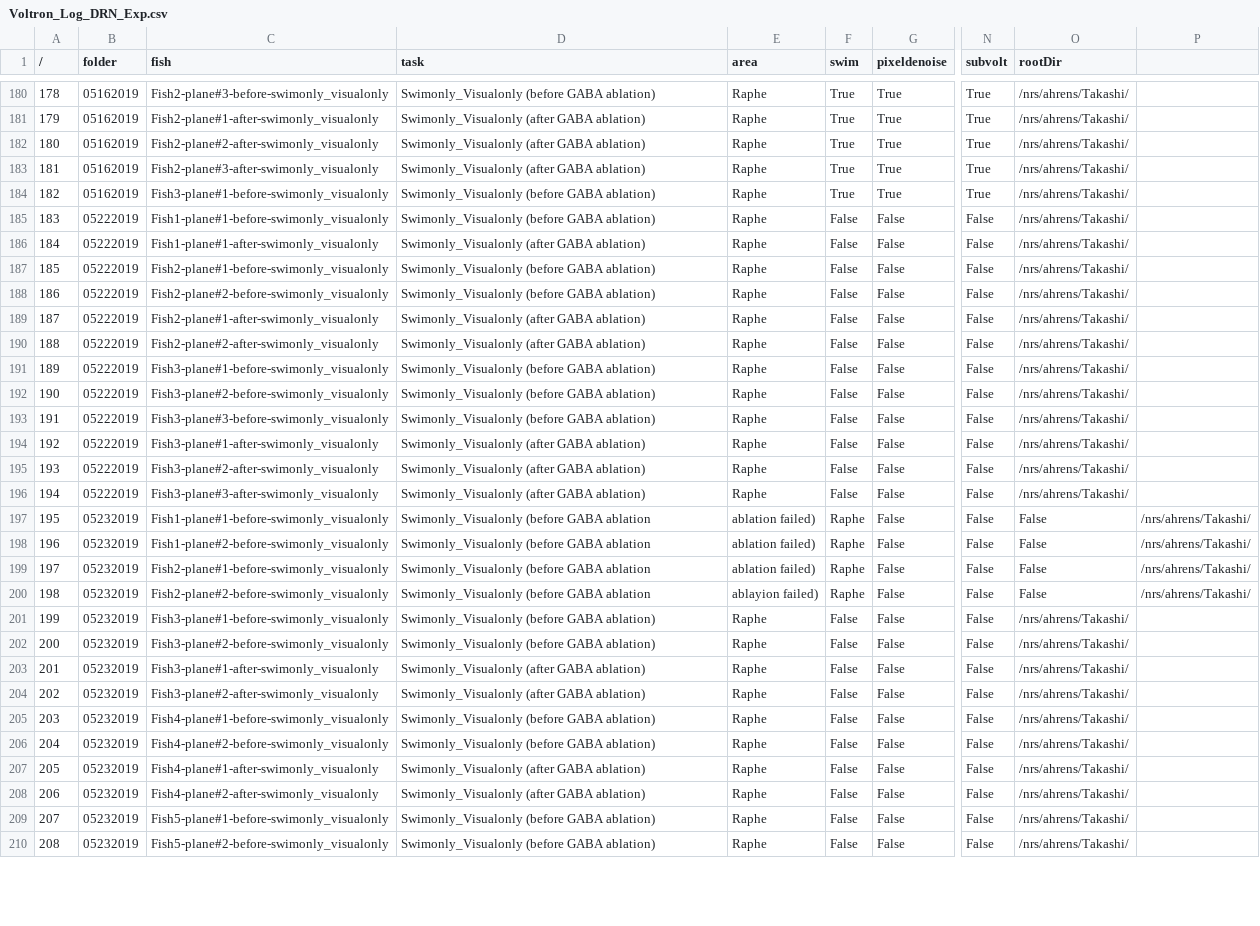
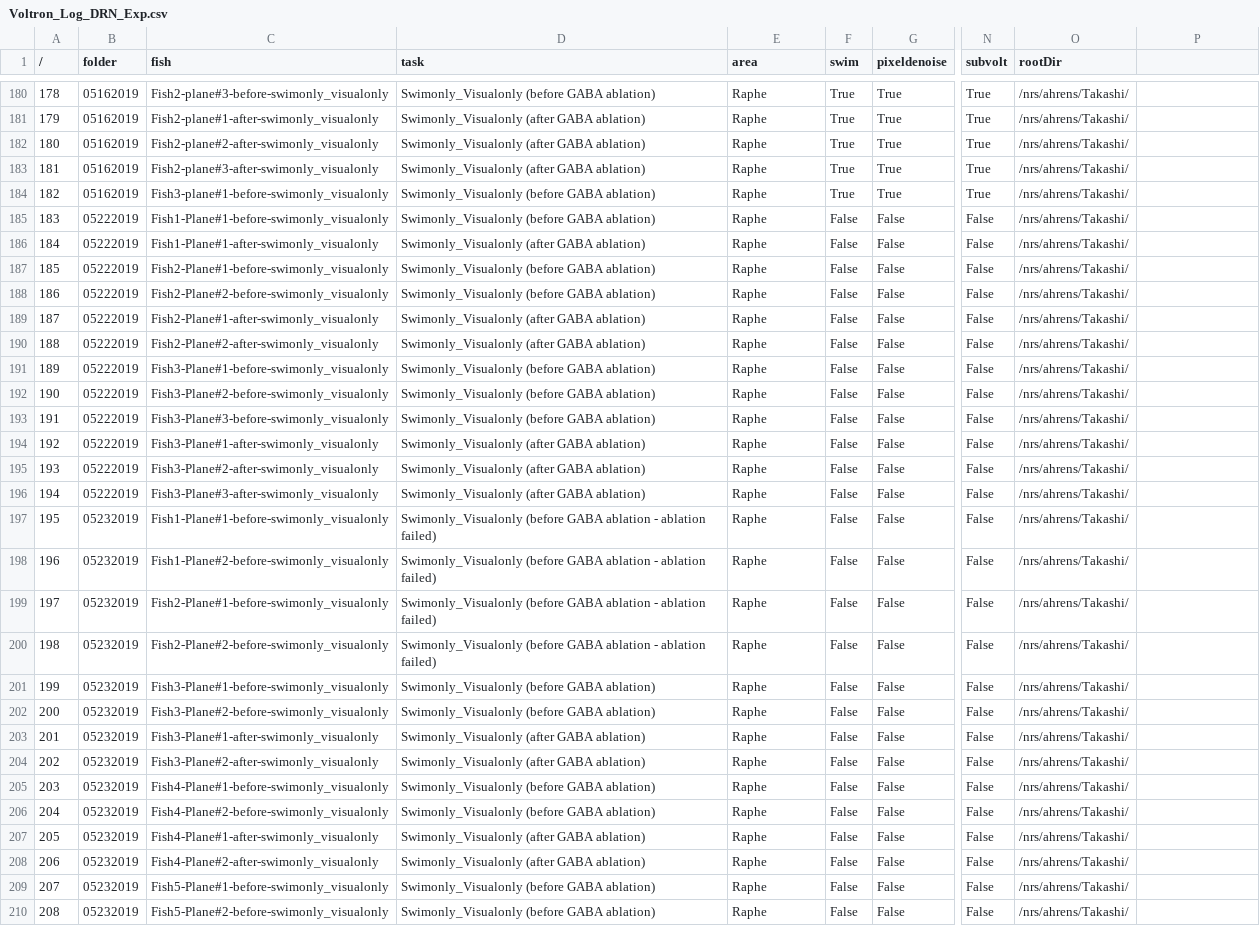
Before and after one commit to zqwei/DRN_voltage_analysis, a CSV file: Voltron_data/Voltron_Log_DRN_Exp.csv, drawn as a sheet; only a part is shown, gaps mark what is left out; the diff covers the shown part only; the diff names each change by its address in the sheet, - before the commit and + after, or states it on an @@ line.

Commit message:
update to match folder names

```diff
--- a/Voltron_data/Voltron_Log_DRN_Exp.csv
+++ b/Voltron_data/Voltron_Log_DRN_Exp.csv
-C185 (fish): Fish1-plane#1-before-swimonly_visualonly
+C185 (fish): Fish1-Plane#1-before-swimonly_visualonly
-C186 (fish): Fish1-plane#1-after-swimonly_visualonly
+C186 (fish): Fish1-Plane#1-after-swimonly_visualonly
-C187 (fish): Fish2-plane#1-before-swimonly_visualonly
+C187 (fish): Fish2-Plane#1-before-swimonly_visualonly
-C188 (fish): Fish2-plane#2-before-swimonly_visualonly
+C188 (fish): Fish2-Plane#2-before-swimonly_visualonly
-C189 (fish): Fish2-plane#1-after-swimonly_visualonly
+C189 (fish): Fish2-Plane#1-after-swimonly_visualonly
-C190 (fish): Fish2-plane#2-after-swimonly_visualonly
+C190 (fish): Fish2-Plane#2-after-swimonly_visualonly
-C191 (fish): Fish3-plane#1-before-swimonly_visualonly
+C191 (fish): Fish3-Plane#1-before-swimonly_visualonly
-C192 (fish): Fish3-plane#2-before-swimonly_visualonly
+C192 (fish): Fish3-Plane#2-before-swimonly_visualonly
-C193 (fish): Fish3-plane#3-before-swimonly_visualonly
+C193 (fish): Fish3-Plane#3-before-swimonly_visualonly
-C194 (fish): Fish3-plane#1-after-swimonly_visualonly
+C194 (fish): Fish3-Plane#1-after-swimonly_visualonly
-C195 (fish): Fish3-plane#2-after-swimonly_visualonly
+C195 (fish): Fish3-Plane#2-after-swimonly_visualonly
-C196 (fish): Fish3-plane#3-after-swimonly_visualonly
+C196 (fish): Fish3-Plane#3-after-swimonly_visualonly
-C197 (fish): Fish1-plane#1-before-swimonly_visualonly
+C197 (fish): Fish1-Plane#1-before-swimonly_visualonly
-D197:D200 (task): …GABA ablation
+D197:D200 (task): …GABA ablation - ablation failed)
-E197:E199 (area): ablation failed)
+E197:E199 (area): Raphe
-F197:F200 (swim): Raphe
+F197:F200 (swim): False
-O197:O200 (rootDir): False
+O197:O200 (rootDir): /nrs/ahrens/Takashi/
-P197:P200: /nrs/ahrens/Takashi/
+P197:P200: (empty)
-C198 (fish): Fish1-plane#2-before-swimonly_visualonly
+C198 (fish): Fish1-Plane#2-before-swimonly_visualonly
-C199 (fish): Fish2-plane#1-before-swimonly_visualonly
+C199 (fish): Fish2-Plane#1-before-swimonly_visualonly
-C200 (fish): Fish2-plane#2-before-swimonly_visualonly
+C200 (fish): Fish2-Plane#2-before-swimonly_visualonly
-E200 (area): ablayion failed)
+E200 (area): Raphe
-C201 (fish): Fish3-plane#1-before-swimonly_visualonly
+C201 (fish): Fish3-Plane#1-before-swimonly_visualonly
-C202 (fish): Fish3-plane#2-before-swimonly_visualonly
+C202 (fish): Fish3-Plane#2-before-swimonly_visualonly
-C203 (fish): Fish3-plane#1-after-swimonly_visualonly
+C203 (fish): Fish3-Plane#1-after-swimonly_visualonly
-C204 (fish): Fish3-plane#2-after-swimonly_visualonly
+C204 (fish): Fish3-Plane#2-after-swimonly_visualonly
-C205 (fish): Fish4-plane#1-before-swimonly_visualonly
+C205 (fish): Fish4-Plane#1-before-swimonly_visualonly
-C206 (fish): Fish4-plane#2-before-swimonly_visualonly
+C206 (fish): Fish4-Plane#2-before-swimonly_visualonly
-C207 (fish): Fish4-plane#1-after-swimonly_visualonly
+C207 (fish): Fish4-Plane#1-after-swimonly_visualonly
-C208 (fish): Fish4-plane#2-after-swimonly_visualonly
+C208 (fish): Fish4-Plane#2-after-swimonly_visualonly
-C209 (fish): Fish5-plane#1-before-swimonly_visualonly
+C209 (fish): Fish5-Plane#1-before-swimonly_visualonly
-C210 (fish): Fish5-plane#2-before-swimonly_visualonly
+C210 (fish): Fish5-Plane#2-before-swimonly_visualonly
```
Also changed, not shown: 2 edited cells elsewhere in this file.
